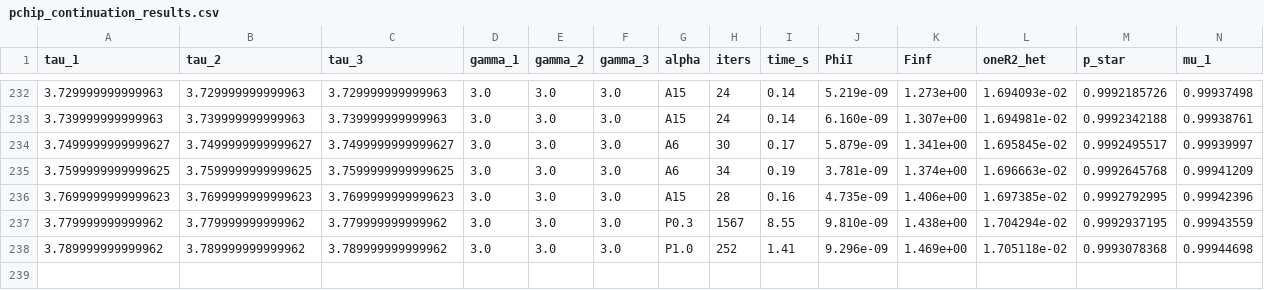
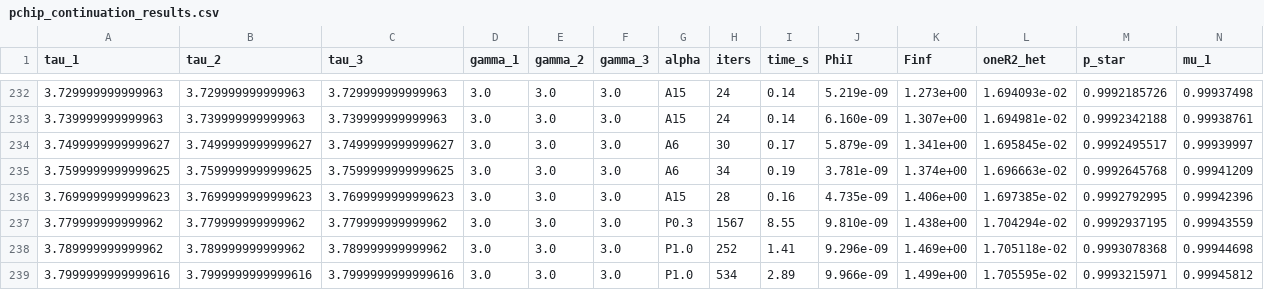
Before and after one commit to mhpbreugem/REZN, a CSV file: python/pchip_continuation_results.csv, drawn as a sheet; only a part is shown, gaps mark what is left out; rows hold the shown columns only; the diff names each change by its address in the sheet, - before the commit and + after, or states it on an @@ line.

```diff
--- a/python/pchip_continuation_results.csv
+++ b/python/pchip_continuation_results.csv
+row 239: 3.7999999999999616 | 3.7999999999999616 | 3.7999999999999616 | 3.0 | 3.0 | 3.0 | P1.0 | 534 | 2.89 | 9.966e-09 | 1.499e+00 | 1.705595e-02 | 0.9993215971 | 0.99945812
```
